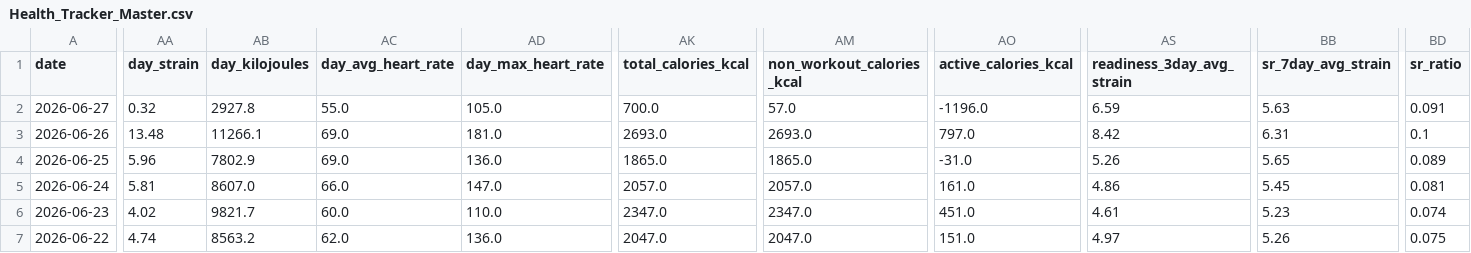
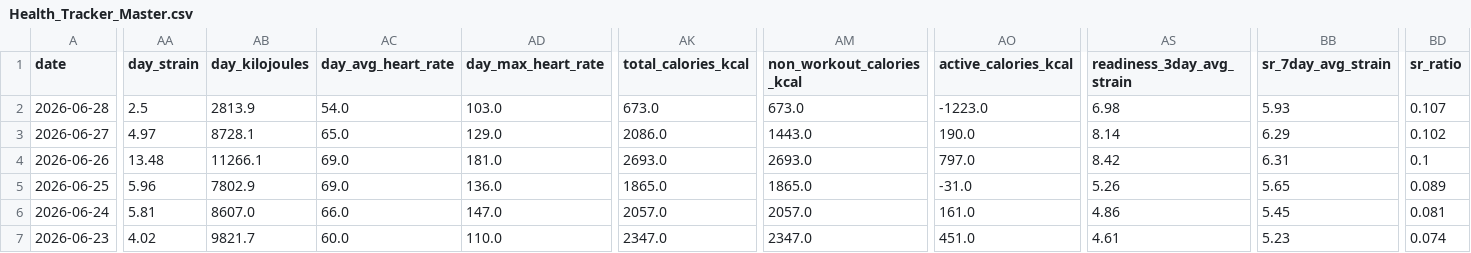
Before and after one commit to auckiefenstermacher19-cmd/Health-Tracker, a CSV file: Health_Tracker_Master.csv, drawn as a sheet; only a part is shown, gaps mark what is left out; the shorter side is filled out with more unchanged rows; addresses are those after the commit; rows hold the shown columns only; the diff covers the shown part only; the diff names each change by its address in the sheet, - before the commit and + after, or states it on an @@ line.

```diff
--- a/Health_Tracker_Master.csv
+++ b/Health_Tracker_Master.csv
+row 2: 2026-06-28 | 2.5 | 2813.9 | 54.0 | 103.0 | 673.0 | 673.0 | -1223.0 | 6.98 | 5.93 | 0.107
-AA3 (day_strain): 0.32
+AA3 (day_strain): 4.97
-AB3 (day_kilojoules): 2927.8
+AB3 (day_kilojoules): 8728.1
-AC3 (day_avg_heart_rate): 55.0
+AC3 (day_avg_heart_rate): 65.0
-AD3 (day_max_heart_rate): 105.0
+AD3 (day_max_heart_rate): 129.0
-AK3 (total_calories_kcal): 700.0
+AK3 (total_calories_kcal): 2086.0
-AM3 (non_workout_calories_kcal): 57.0
+AM3 (non_workout_calories_kcal): 1443.0
-AO3 (active_calories_kcal): -1196.0
+AO3 (active_calories_kcal): 190.0
-AS3 (readiness_3day_avg_strain): 6.59
+AS3 (readiness_3day_avg_strain): 8.14
-BB3 (sr_7day_avg_strain): 5.63
+BB3 (sr_7day_avg_strain): 6.29
-BD3 (sr_ratio): 0.091
+BD3 (sr_ratio): 0.102
```
Also changed, not shown: 4 edited cells elsewhere in this file, 3 other files.
